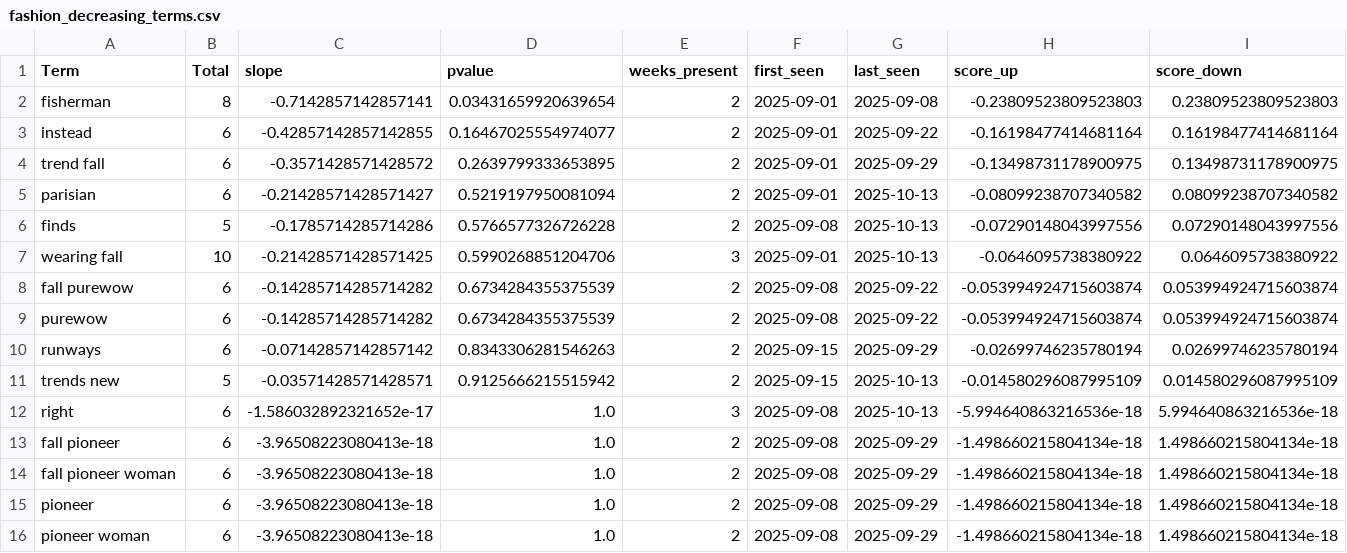
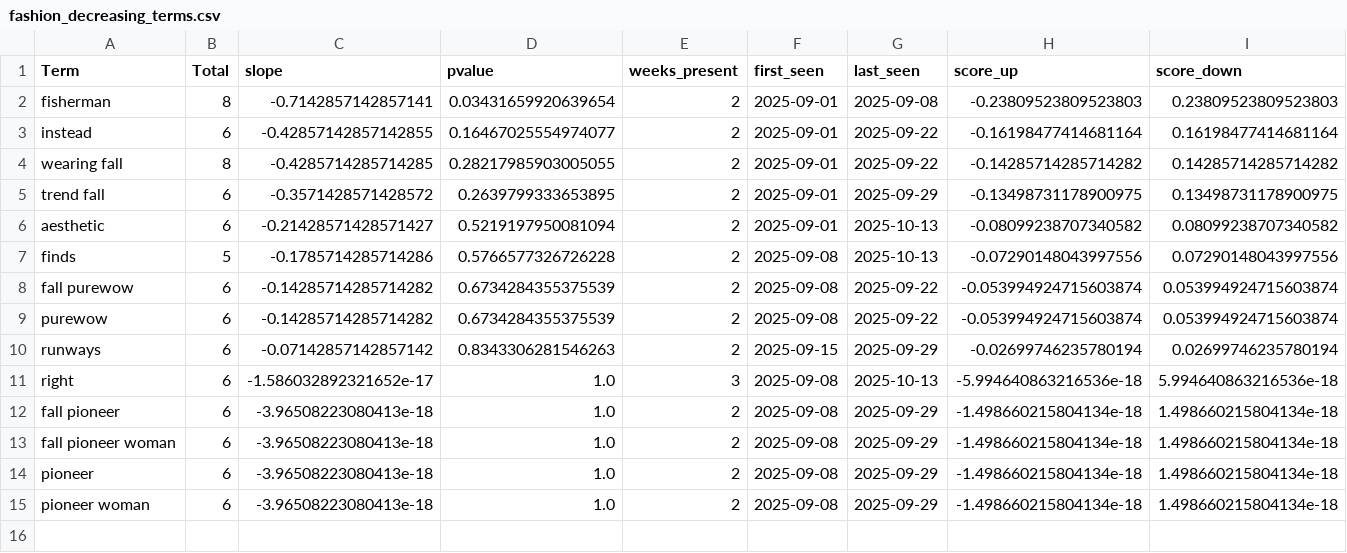
Before and after one commit to prettylittledata/prettylittledata, a CSV file: data/fashion_decreasing_terms.csv, drawn as a sheet; only a part is shown; removed rows and columns are numbered as before the commit, all else as after; rows hold the shown columns only; the diff names each change by its address in the sheet, - before the commit and + after, or states it on an @@ line.

```diff
--- a/data/fashion_decreasing_terms.csv
+++ b/data/fashion_decreasing_terms.csv
+row 4: wearing fall | 8 | -0.4285714285714285 | 0.28217985903005055 | 2 | 2025-09-01 | 2025-09-22 | -0.14285714285714282 | 0.14285714285714282
-A6 (Term): parisian
+A6 (Term): aesthetic
-row 7: wearing fall | 10 | -0.21428571428571425 | 0.5990268851204706 | 3 | 2025-09-01 | 2025-10-13 | -0.0646095738380922 | 0.0646095738380922
-row 11: trends new | 5 | -0.03571428571428571 | 0.9125666215515942 | 2 | 2025-09-15 | 2025-10-13 | -0.014580296087995109 | 0.014580296087995109
```
Also changed, not shown: data/fashion_all_raw.csv, data/fashion_increasing_terms.csv, 5 other files.
